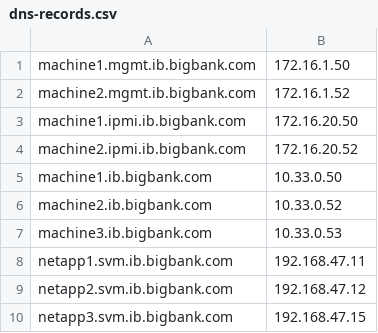
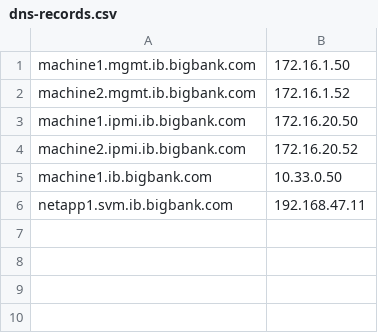
Before and after one commit to tinkermesomething/dns-project, a CSV file: data/dns-records.csv, drawn as a sheet; the diff names each change by its address in the sheet, - before the commit and + after, or states it on an @@ line.

Commit message:
CSV file containing DNS records to be updated

```diff
--- a/data/dns-records.csv
+++ b/data/dns-records.csv
-row 6: machine2.ib.bigbank.com | 10.33.0.52
-row 7: machine3.ib.bigbank.com | 10.33.0.53
-row 9: netapp2.svm.ib.bigbank.com | 192.168.47.12
-row 10: netapp3.svm.ib.bigbank.com | 192.168.47.15
```
